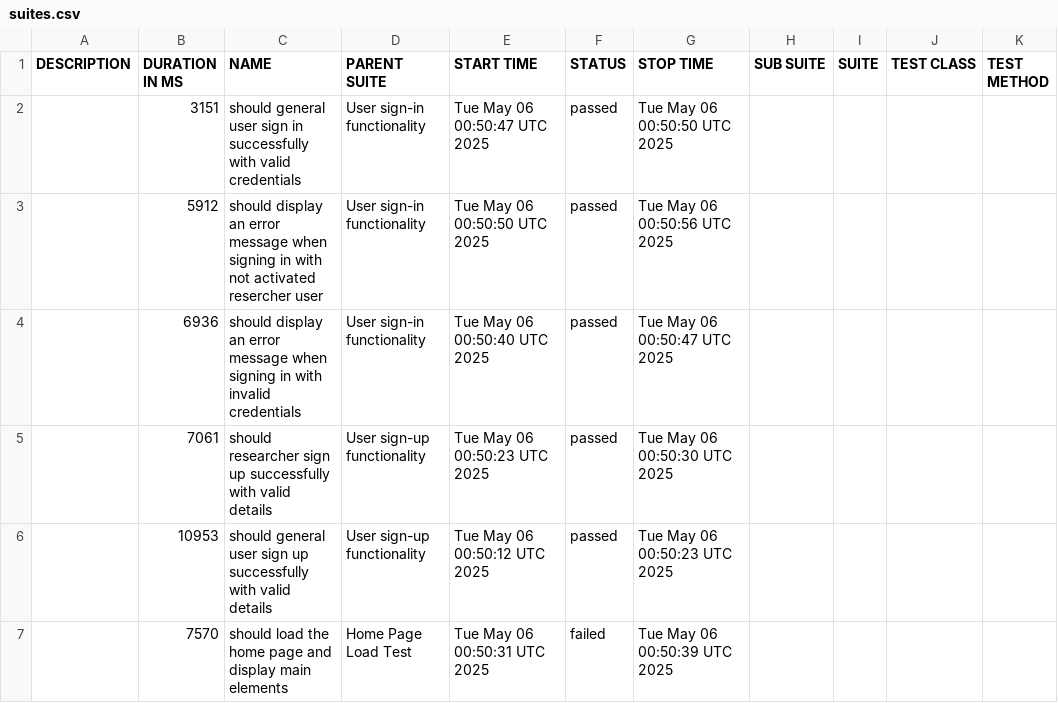
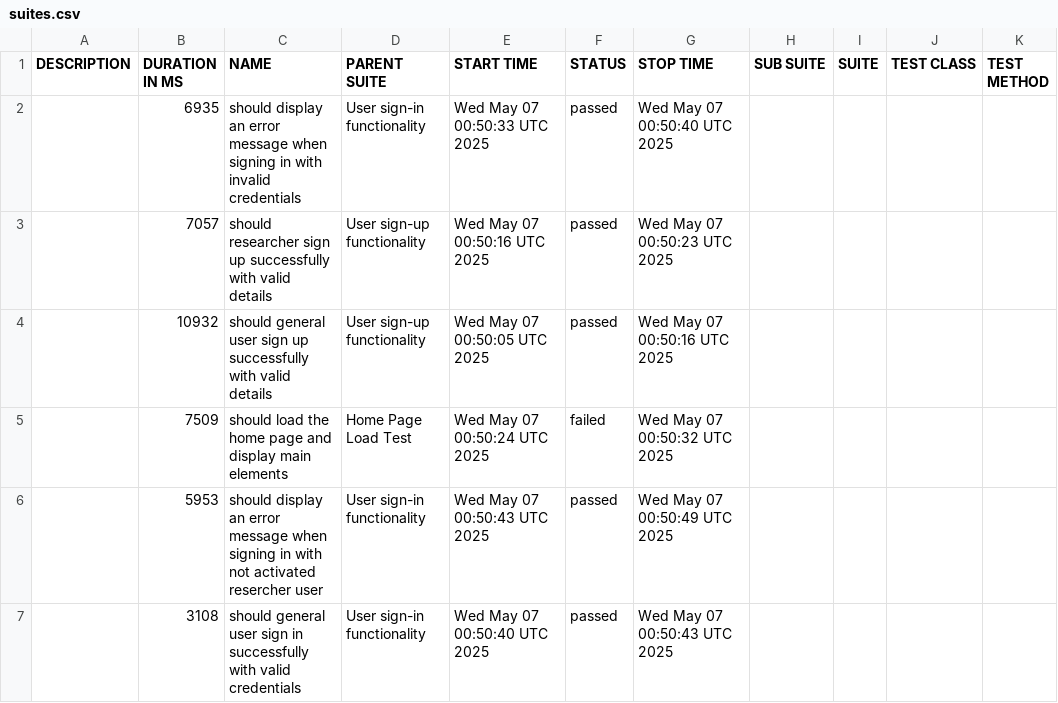
Before and after one commit to udanawetthasinghe/dis, a CSV file: data/suites.csv, drawn as a sheet.

```diff
--- a/data/suites.csv
+++ b/data/suites.csv
@@ -1,7 +1,7 @@
 "DESCRIPTION","DURATION IN MS","NAME","PARENT SUITE","START TIME","STATUS","STOP TIME","SUB SUITE","SUITE","TEST CLASS","TEST METHOD"
-"","3151","should general user sign in successfully with valid credentials","User sign-in functionality","Tue May 06 00:50:47 UTC 2025","passed","Tue May 06 00:50:50 UTC 2025","","","",""
-"","5912","should display an error message when signing in with not activated resercher user","User sign-in functionality","Tue May 06 00:50:50 UTC 2025","passed","Tue May 06 00:50:56 UTC 2025","","","",""
-"","6936","should display an error message when signing in with invalid credentials","User sign-in functionality","Tue May 06 00:50:40 UTC 2025","passed","Tue May 06 00:50:47 UTC 2025","","","",""
-"","7061","should researcher sign up successfully with valid details","User sign-up functionality","Tue May 06 00:50:23 UTC 2025","passed","Tue May 06 00:50:30 UTC 2025","","","",""
-"","10953","should general user sign up successfully with valid details","User sign-up functionality","Tue May 06 00:50:12 UTC 2025","passed","Tue May 06 00:50:23 UTC 2025","","","",""
-"","7570","should load the home page and display main elements","Home Page Load Test","Tue May 06 00:50:31 UTC 2025","failed","Tue May 06 00:50:39 UTC 2025","","","",""
+"","6935","should display an error message when signing in with invalid credentials","User sign-in functionality","Wed May 07 00:50:33 UTC 2025","passed","Wed May 07 00:50:40 UTC 2025","","","",""
+"","7057","should researcher sign up successfully with valid details","User sign-up functionality","Wed May 07 00:50:16 UTC 2025","passed","Wed May 07 00:50:23 UTC 2025","","","",""
+"","10932","should general user sign up successfully with valid details","User sign-up functionality","Wed May 07 00:50:05 UTC 2025","passed","Wed May 07 00:50:16 UTC 2025","","","",""
+"","7509","should load the home page and display main elements","Home Page Load Test","Wed May 07 00:50:24 UTC 2025","failed","Wed May 07 00:50:32 UTC 2025","","","",""
+"","5953","should display an error message when signing in with not activated resercher user","User sign-in functionality","Wed May 07 00:50:43 UTC 2025","passed","Wed May 07 00:50:49 UTC 2025","","","",""
+"","3108","should general user sign in successfully with valid credentials","User sign-in functionality","Wed May 07 00:50:40 UTC 2025","passed","Wed May 07 00:50:43 UTC 2025","","","",""
```
Also changed, not shown: 27 other files.
